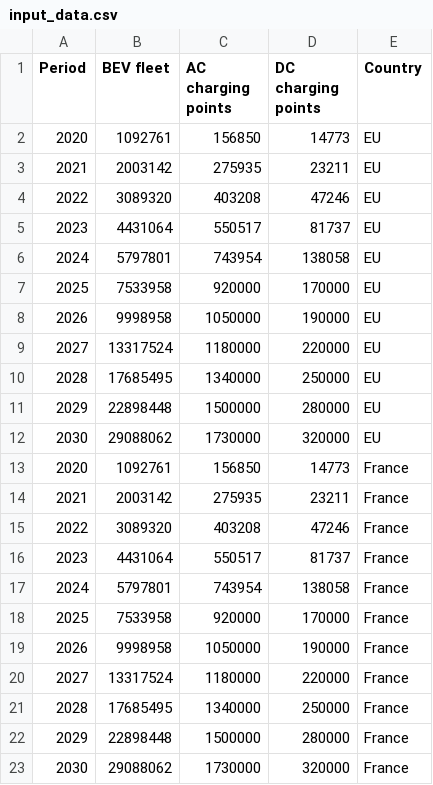
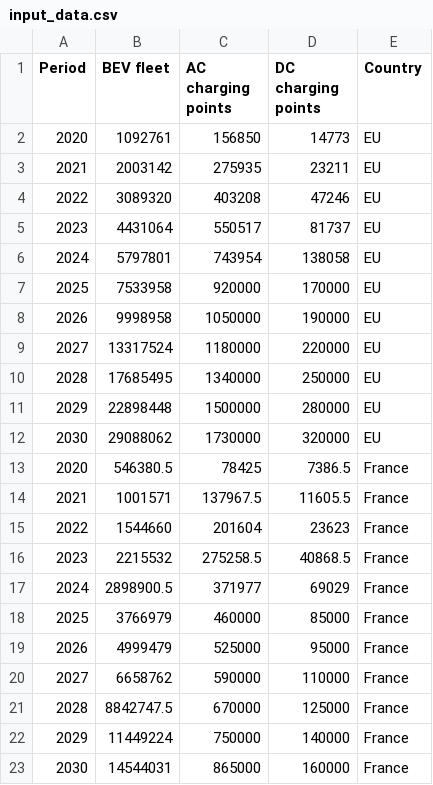
Before and after one commit to laurencepeplow2/charging_test, a CSV file: input_data.csv, drawn as a sheet.

Commit message:
Update France

```diff
--- a/input_data.csv
+++ b/input_data.csv
@@ -12,12 +12,12 @@
 2030,29088062,1730000,320000,EU
-2020,1092761,156850,14773,France
-2021,2003142,275935,23211,France
-2022,3089320,403208,47246,France
-2023,4431064,550517,81737,France
-2024,5797801,743954,138058,France
-2025,7533958,920000,170000,France
-2026,9998958,1050000,190000,France
-2027,13317524,1180000,220000,France
-2028,17685495,1340000,250000,France
-2029,22898448,1500000,280000,France
-2030,29088062,1730000,320000,France
+2020,546380.5,78425,7386.5,France
+2021,1001571,137967.5,11605.5,France
+2022,1544660,201604,23623,France
+2023,2215532,275258.5,40868.5,France
+2024,2898900.5,371977,69029,France
+2025,3766979,460000,85000,France
+2026,4999479,525000,95000,France
+2027,6658762,590000,110000,France
+2028,8842747.5,670000,125000,France
+2029,11449224,750000,140000,France
+2030,14544031,865000,160000,France
```
